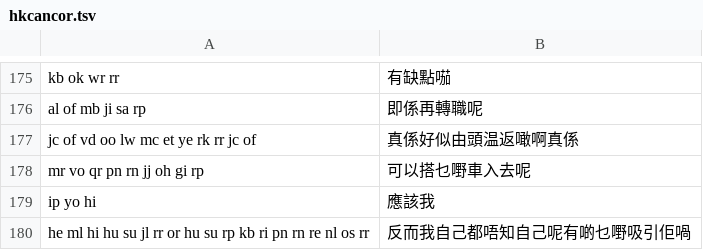
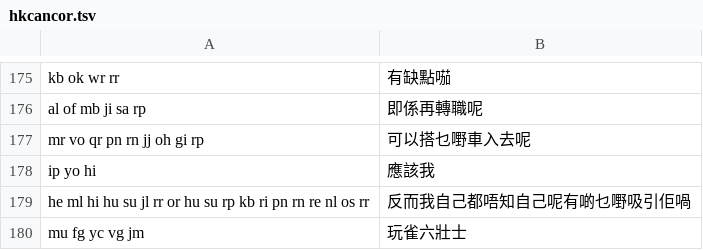
Before and after one commit to 1morr/QIM, a TSV file: bench/colloquial/hkcancor.tsv, drawn as a sheet; only a part is shown, gaps mark what is left out; the shorter side is filled out with more unchanged rows.

Commit message:
feat(databuild): write corpus text in common forms, not hong kong forms
The user wants common forms (說, 溫, 群, 衛), matching the 搵 choice.
After the OpenCC conversion, a table maps Hong Kong and OpenCC
standard forms back: built by looking up every code-table character
with the same ferrous-opencc t2hk / t2tw the conversion uses, kept
only when the target is in the continuous set and the pair shares a
code or the replaced form is outside the set (34 pairs). 説, 脱, 税
were outside the set, so their sentences used to be dropped.

--update-baseline: wrong zh-wiki −6, hkcancor −5, yue-wiki −3;
corrections zh-wiki −1.5%, hkcancor −0.7%, personal −1.8%.
common-voice-yue +14 wrong / +1.0% (12 more sentences; on shared
ones +7, mostly 說 now competing with 記 on yu). edit-segments e2e
moves from anrkboa to anrkbof, whose top path changed with the data.

```diff
--- a/bench/colloquial/hkcancor.tsv
+++ b/bench/colloquial/hkcancor.tsv
@@ -176,3 +176,2 @@ kb ok wr rr	有缺點𠸏
 al of mb ji sa rp	即係再轉職呢
-jc of vd oo lw mc et ye rk rr jc of	真係好似由頭温返噉啊真係
 mr vo qr pn rn jj oh gi rp	可以搭乜嘢車入去呢
```
Also changed, not shown: bench/colloquial/common-voice-yue.tsv, bench/corpus/yue-wiki.tsv, 23 other files.
